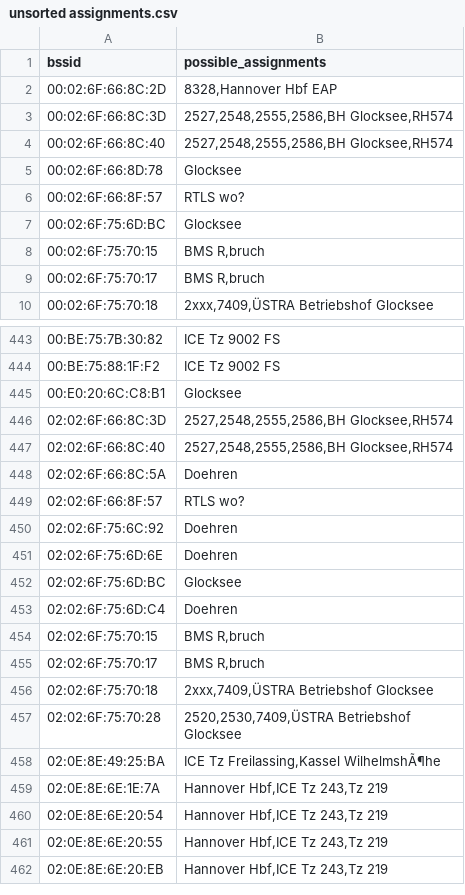
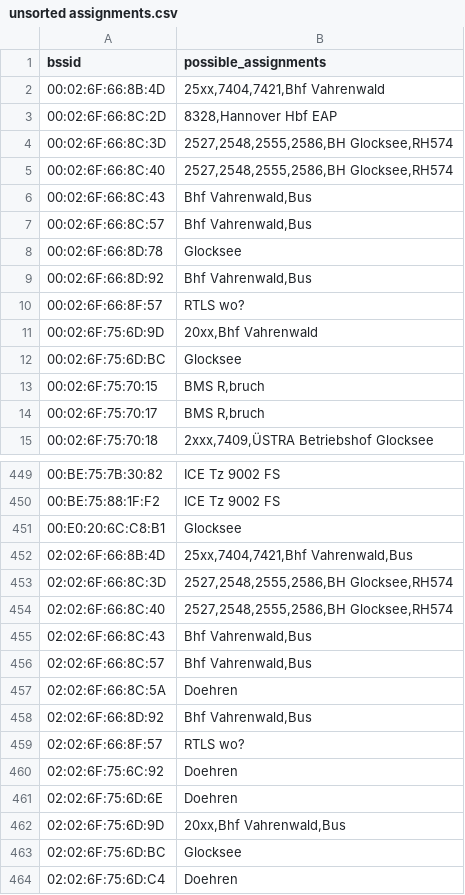
Before and after one commit to MrKrisKrisu/Public-transport-tracking-data, a CSV file: unsorted assignments.csv, drawn as a sheet; only a part is shown, gaps mark what is left out; the shorter side is filled out with more unchanged rows; the diff covers the shown part only.

```diff
--- a/unsorted assignments.csv
+++ b/unsorted assignments.csv
@@ -1,2 +1,3 @@
 bssid,possible_assignments
+00:02:6F:66:8B:4D,"25xx,7404,7421,Bhf Vahrenwald"
 00:02:6F:66:8C:2D,"8328,Hannover Hbf EAP"
@@ -4,4 +5,8 @@ bssid,possible_assignments
 00:02:6F:66:8C:40,"2527,2548,2555,2586,BH Glocksee,RH574"
+00:02:6F:66:8C:43,"Bhf Vahrenwald,Bus"
+00:02:6F:66:8C:57,"Bhf Vahrenwald,Bus"
 00:02:6F:66:8D:78,Glocksee
+00:02:6F:66:8D:92,"Bhf Vahrenwald,Bus"
 00:02:6F:66:8F:57,"RTLS wo?"
+00:02:6F:75:6D:9D,"20xx,Bhf Vahrenwald"
 00:02:6F:75:6D:BC,Glocksee
@@ -445,5 +451,9 @@ bssid,possible_assignments
 00:E0:20:6C:C8:B1,Glocksee
+02:02:6F:66:8B:4D,"25xx,7404,7421,Bhf Vahrenwald,Bus"
 02:02:6F:66:8C:3D,"2527,2548,2555,2586,BH Glocksee,RH574"
 02:02:6F:66:8C:40,"2527,2548,2555,2586,BH Glocksee,RH574"
+02:02:6F:66:8C:43,"Bhf Vahrenwald,Bus"
+02:02:6F:66:8C:57,"Bhf Vahrenwald,Bus"
 02:02:6F:66:8C:5A,Doehren
+02:02:6F:66:8D:92,"Bhf Vahrenwald,Bus"
 02:02:6F:66:8F:57,"RTLS wo?"
@@ -451,2 +461,3 @@ bssid,possible_assignments
 02:02:6F:75:6D:6E,Doehren
+02:02:6F:75:6D:9D,"20xx,Bhf Vahrenwald,Bus"
 02:02:6F:75:6D:BC,Glocksee
```
Also changed, not shown: 3 added rows and 1 edited cell elsewhere in this file.
